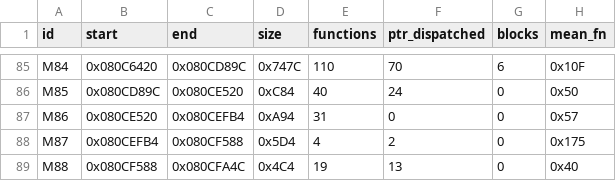
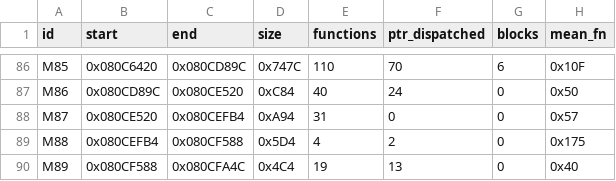
Before and after one commit to overjt/knidl, a CSV file: docs/analysis/module-map.csv, drawn as a sheet; only a part is shown, gaps mark what is left out; addresses are those after the commit; the diff covers the shown part only; the diff names each change by its address in the sheet, - before the commit and + after, or states it on an @@ line.

```diff
--- a/docs/analysis/module-map.csv
+++ b/docs/analysis/module-map.csv
-A86 (id): M84
+A86 (id): M85
-A87 (id): M85
+A87 (id): M86
-A88 (id): M86
+A88 (id): M87
-A89 (id): M87
+A89 (id): M88
-A90 (id): M88
+A90 (id): M89
```
Also changed, not shown: 1 added row and 32 edited cells elsewhere in this file, 3 other files.
